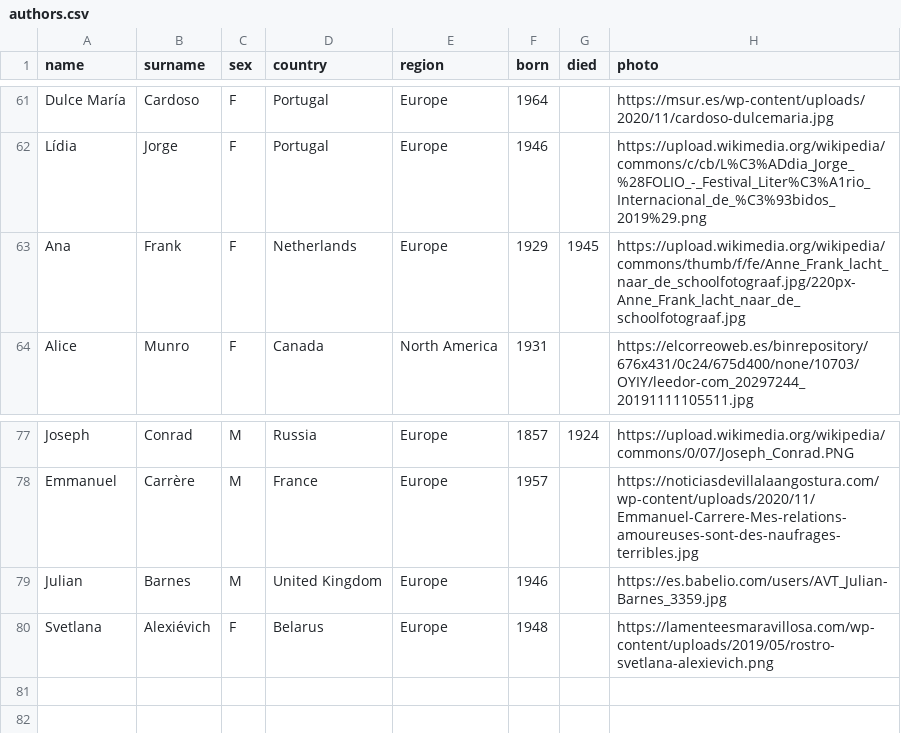
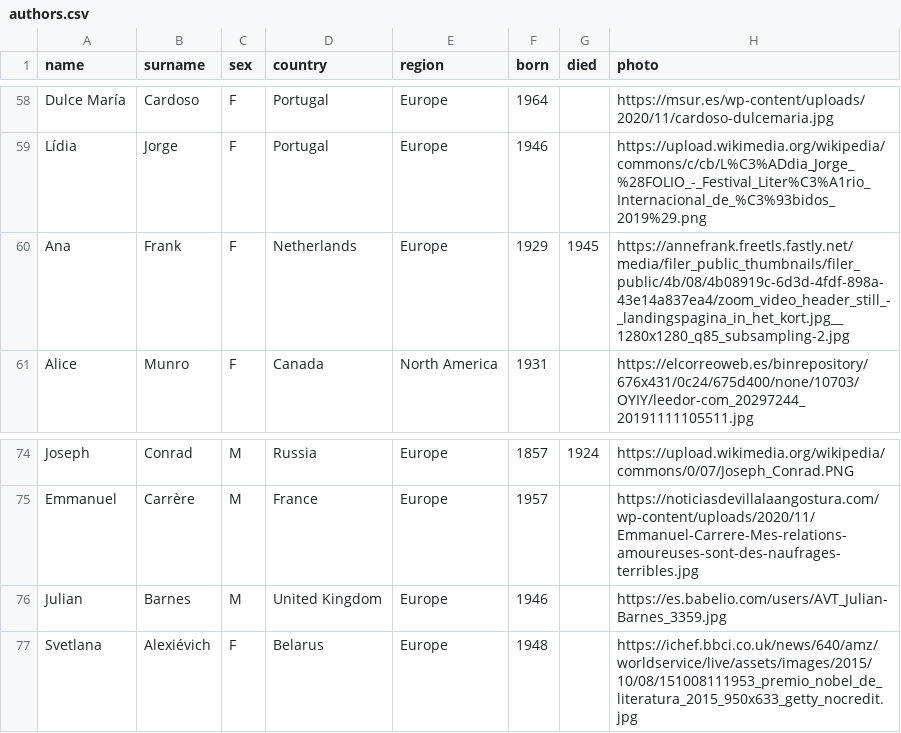
Before and after one commit to jcanalesluna/courses_materials, a CSV file: datasets/authors.csv, drawn as a sheet; only a part is shown, gaps mark what is left out; the diff covers the shown part only.

```diff
--- a/datasets/authors.csv
+++ b/datasets/authors.csv
@@ -62,3 +59,3 @@ Dulce María;Cardoso;F;Portugal;Europe;1964;;https://msur.es/wp-content/uploads/
 Lídia;Jorge;F;Portugal;Europe;1946;;https://upload.wikimedia.org/wikipedia/commons/c/cb/L%C3%ADdia_Jorge_%28FOLIO_-_Festival_Liter%C3%A1rio_Internacional_de_%C3%93bidos_2019%29.png
-Ana;Frank;F;Netherlands;Europe;1929;1945;https://upload.wikimedia.org/wikipedia/commons/thumb/f/fe/Anne_Frank_lacht_naar_de_schoolfotograaf.jpg/220px-Anne_Frank_lacht_naar_de_schoolfotograaf.jpg
+Ana;Frank;F;Netherlands;Europe;1929;1945;https://annefrank.freetls.fastly.net/media/filer_public_thumbnails/filer_public/4b/08/4b08919c-6d3d-4fdf-898a-43e14a837ea4/zoom_video_header_still_-_landingspagina_in_het_kort.jpg__1280x1280_q85_subsampling-2.jpg
 Alice;Munro;F;Canada;North America;1931;;https://elcorreoweb.es/binrepository/676x431/0c24/675d400/none/10703/OYIY/leedor-com_20297244_20191111105511.jpg
@@ -79,2 +76,2 @@ Emmanuel;Carrère;M;France;Europe;1957;;https://noticiasdevillalaangostura.com/w
 Julian;Barnes;M;United Kingdom;Europe;1946;;https://es.babelio.com/users/AVT_Julian-Barnes_3359.jpg
-Svetlana;Alexiévich;F;Belarus;Europe;1948;;https://lamenteesmaravillosa.com/wp-content/uploads/2019/05/rostro-svetlana-alexievich.png
+Svetlana;Alexiévich;F;Belarus;Europe;1948;;https://ichef.bbci.co.uk/news/640/amz/worldservice/live/assets/images/2015/10/08/151008111953_premio_nobel_de_literatura_2015_950x633_getty_nocredit.jpg
```
Also changed, not shown: 3 removed rows and 8 edited cells elsewhere in this file, datasets/books.csv.
